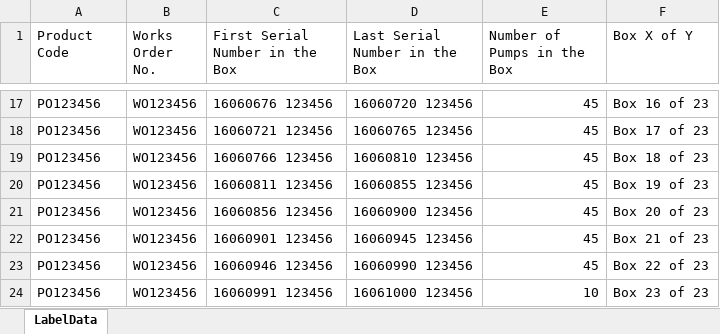
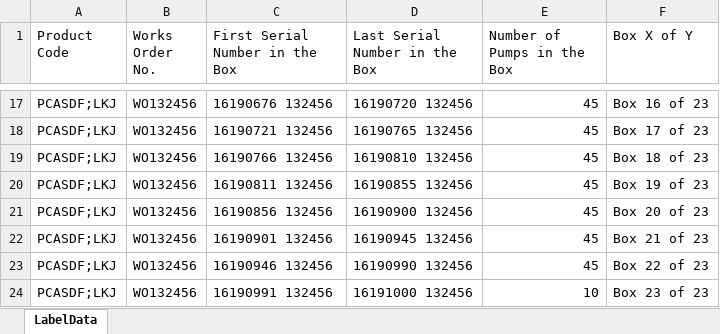
Before and after one commit to grsl/BoxLabels, an Excel workbook: HiP Labels.xlsm, sheet LabelData, drawn as a sheet; only a part is shown, gaps mark what is left out; values as stored, in another font and other column widths than the file's, no borders; the diff covers the shown part only; the diff names each change by its address in the sheet, - before the commit and + after, or states it on an @@ line.

Commit message:
Files for the HiP pumps. Serial number format is different from the SSCOR pumps. Missed this file by mistake.

```diff
--- a/HiP Labels.xlsm (sheet LabelData)
+++ b/HiP Labels.xlsm (sheet LabelData)
-A17:A24 (Product Code): PO123456
+A17:A24 (Product Code): PCASDF;LKJ
-B17:B24 (Works Order No.): WO123456
+B17:B24 (Works Order No.): WO132456
-C17 (First Serial Number in the Box): 16060676 123456
+C17 (First Serial Number in the Box): 16190676 132456
-D17 (Last Serial Number in the Box): 16060720 123456
+D17 (Last Serial Number in the Box): 16190720 132456
-C18 (First Serial Number in the Box): 16060721 123456
+C18 (First Serial Number in the Box): 16190721 132456
-D18 (Last Serial Number in the Box): 16060765 123456
+D18 (Last Serial Number in the Box): 16190765 132456
-C19 (First Serial Number in the Box): 16060766 123456
+C19 (First Serial Number in the Box): 16190766 132456
-D19 (Last Serial Number in the Box): 16060810 123456
+D19 (Last Serial Number in the Box): 16190810 132456
-C20 (First Serial Number in the Box): 16060811 123456
+C20 (First Serial Number in the Box): 16190811 132456
-D20 (Last Serial Number in the Box): 16060855 123456
+D20 (Last Serial Number in the Box): 16190855 132456
-C21 (First Serial Number in the Box): 16060856 123456
+C21 (First Serial Number in the Box): 16190856 132456
-D21 (Last Serial Number in the Box): 16060900 123456
+D21 (Last Serial Number in the Box): 16190900 132456
-C22 (First Serial Number in the Box): 16060901 123456
+C22 (First Serial Number in the Box): 16190901 132456
-D22 (Last Serial Number in the Box): 16060945 123456
+D22 (Last Serial Number in the Box): 16190945 132456
-C23 (First Serial Number in the Box): 16060946 123456
+C23 (First Serial Number in the Box): 16190946 132456
-D23 (Last Serial Number in the Box): 16060990 123456
+D23 (Last Serial Number in the Box): 16190990 132456
-C24 (First Serial Number in the Box): 16060991 123456
+C24 (First Serial Number in the Box): 16190991 132456
-D24 (Last Serial Number in the Box): 16061000 123456
+D24 (Last Serial Number in the Box): 16191000 132456
```
Also changed, not shown: 60 edited cells elsewhere in this sheet.
